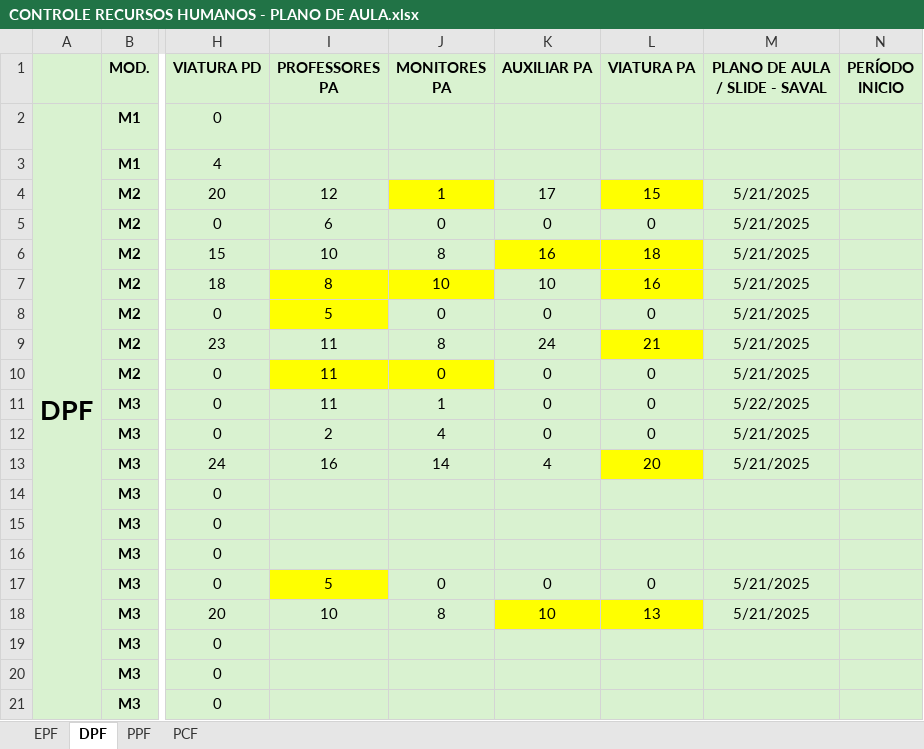
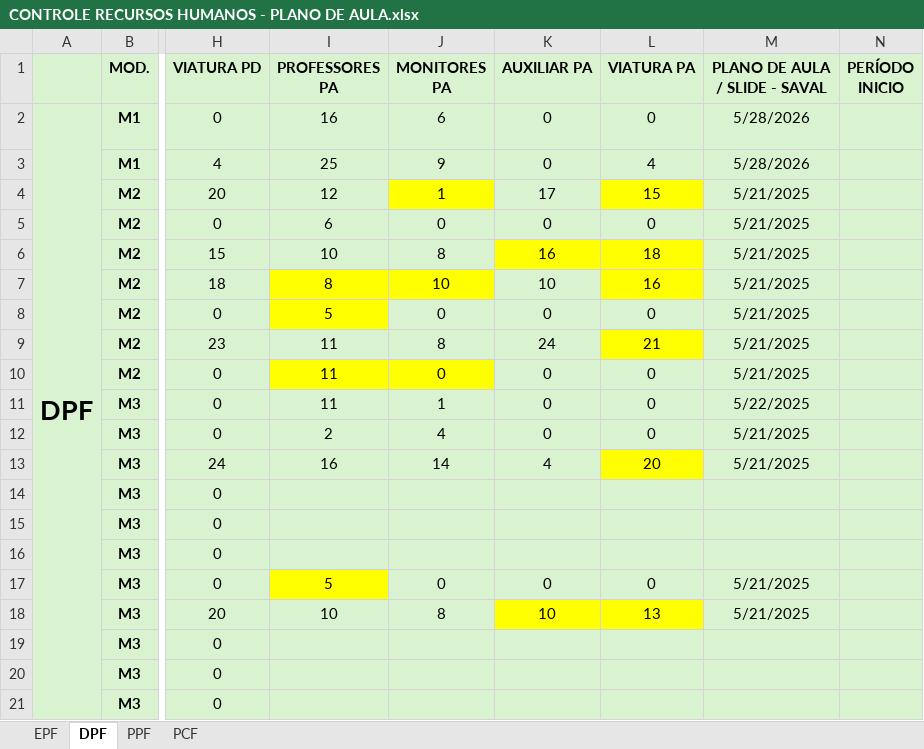
Before and after one commit to marcelmfpm-ai/PLANO-DE-AULA-SAVAL, an Excel workbook: CONTROLE RECURSOS HUMANOS - PLANO DE AULA.xlsx, sheet DPF, drawn as a sheet; only a part is shown, gaps mark what is left out; values as stored, in another font and other column widths than the file's, no borders; the diff names each change by its address in the sheet, - before the commit and + after, or states it on an @@ line.

```diff
--- a/CONTROLE RECURSOS HUMANOS - PLANO DE AULA.xlsx (sheet DPF)
+++ b/CONTROLE RECURSOS HUMANOS - PLANO DE AULA.xlsx (sheet DPF)
-I2 (PROFESSORES PA): (empty)
+I2 (PROFESSORES PA): 16
-J2 (MONITORES PA): (empty)
+J2 (MONITORES PA): 6
-K2:K3 (AUXILIAR PA): (empty)
+K2:K3 (AUXILIAR PA): 0
-L2 (VIATURA PA): (empty)
+L2 (VIATURA PA): 0
-M2:M3 (PLANO DE AULA / SLIDE - SAVAL): (empty)
+M2:M3 (PLANO DE AULA / SLIDE - SAVAL): 5/28/2026
-I3 (PROFESSORES PA): (empty)
+I3 (PROFESSORES PA): 25
-J3 (MONITORES PA): (empty)
+J3 (MONITORES PA): 9
-L3 (VIATURA PA): (empty)
+L3 (VIATURA PA): 4
```
Also changed, not shown: sheet EPF, sheet PPF, sheet PCF.
